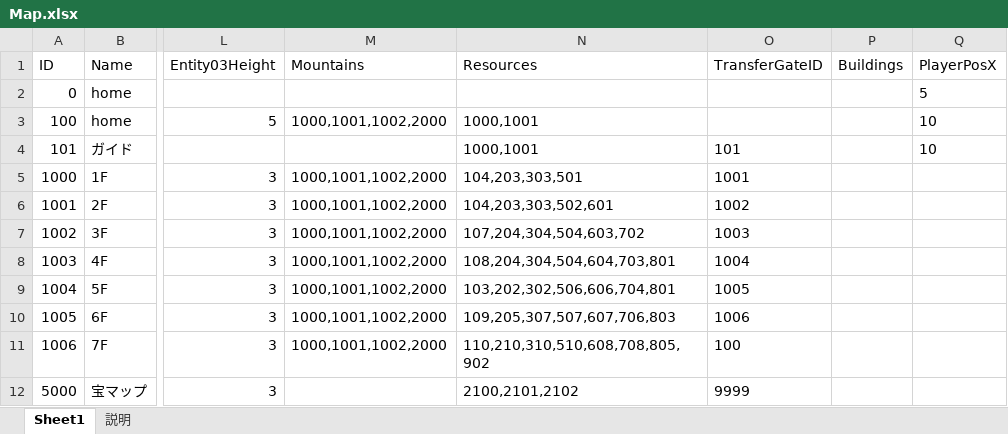
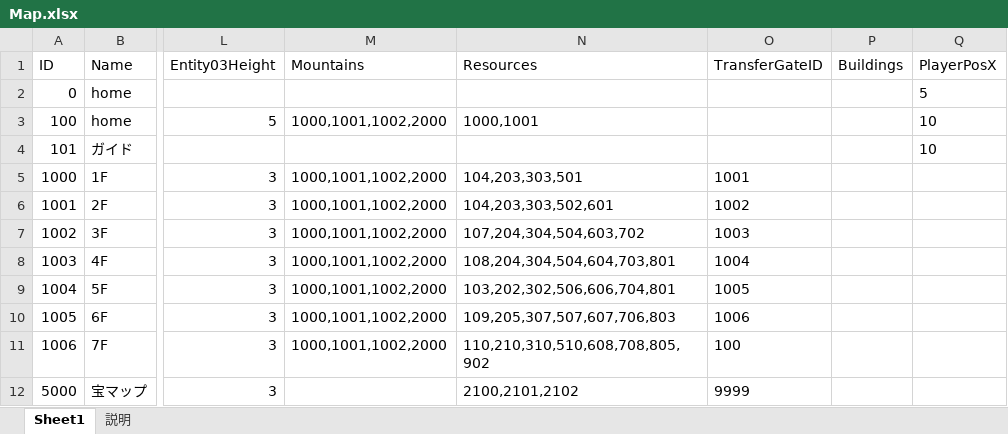
Before and after one commit to jobcrowngame/CraftStory, an Excel workbook: Config/Excel/Map.xlsx, sheet Sheet1, drawn as a sheet; only a part is shown, gaps mark what is left out; values as stored, in another font and other column widths than the file's, no borders; table styles not drawn; the diff names each change by its address in the sheet, - before the commit and + after, or states it on an @@ line.

```diff
--- a/Config/Excel/Map.xlsx (sheet Sheet1)
+++ b/Config/Excel/Map.xlsx (sheet Sheet1)
-N4 (Resources): 1000,1001
+N4 (Resources): (empty)
-O4 (TransferGateID): 101
+O4 (TransferGateID): (empty)
```
Also changed, not shown: Config/Excel/Guide.xlsx, Config/Excel/GuideStep.xlsx, 38 other files.
